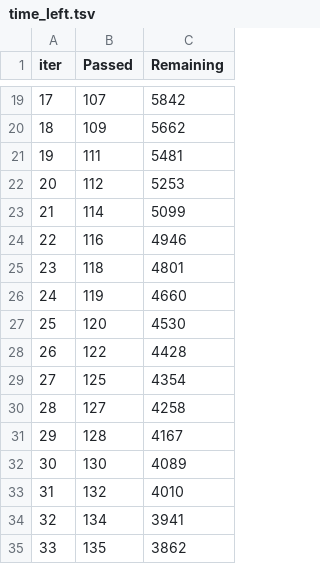
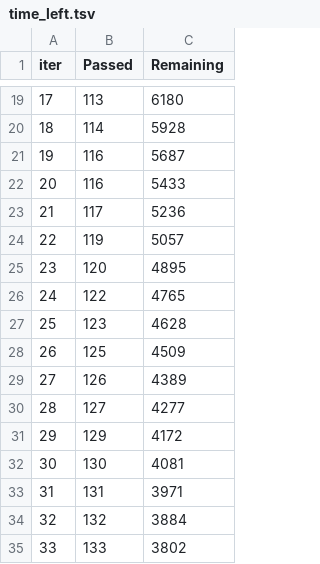
Before and after one commit to AlexAvdeev1986/bankruptcy_scoring2.0, a TSV file: catboost_info/time_left.tsv, drawn as a sheet; only a part is shown, gaps mark what is left out; the diff covers the shown part only.

```diff
--- a/catboost_info/time_left.tsv
+++ b/catboost_info/time_left.tsv
@@ -19,17 +19,17 @@ iter	Passed	Remaining
-17	107	5842
-18	109	5662
-19	111	5481
-20	112	5253
-21	114	5099
-22	116	4946
-23	118	4801
-24	119	4660
-25	120	4530
-26	122	4428
-27	125	4354
-28	127	4258
-29	128	4167
-30	130	4089
-31	132	4010
-32	134	3941
-33	135	3862
+17	113	6180
+18	114	5928
+19	116	5687
+20	116	5433
+21	117	5236
+22	119	5057
+23	120	4895
+24	122	4765
+25	123	4628
+26	125	4509
+27	126	4389
+28	127	4277
+29	129	4172
+30	130	4081
+31	131	3971
+32	132	3884
+33	133	3802
```
Also changed, not shown: 81 edited cells elsewhere in this file, 7 other files.
